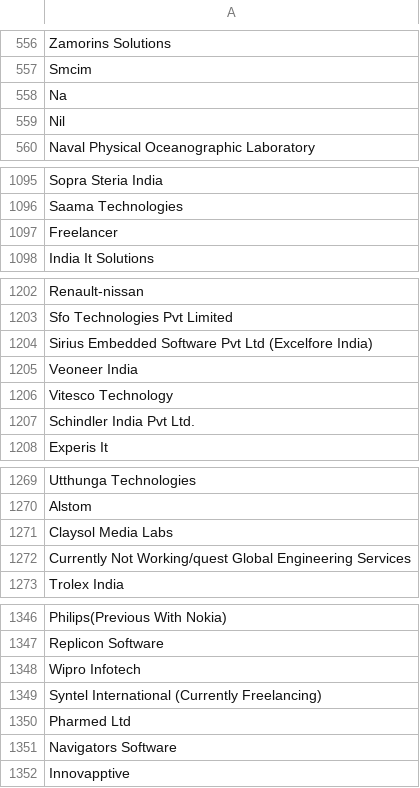
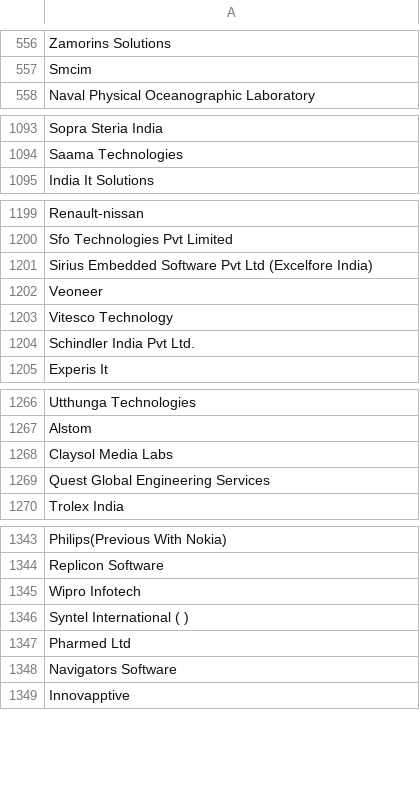
Before and after one commit to karthagokul/pyresumize, a CSV file: data/employers/SWCompanies_sheet.csv, drawn as a sheet; only a part is shown, gaps mark what is left out; removed rows and columns are numbered as before the commit, all else as after; the diff covers the shown part only; the diff names each change by its address in the sheet, - before the commit and + after, or states it on an @@ line.

```diff
--- a/data/employers/SWCompanies_sheet.csv
+++ b/data/employers/SWCompanies_sheet.csv
-row 558: Na
-row 559: Nil
-row 1097: Freelancer
-A1202: Veoneer India
+A1202: Veoneer
-A1269: Currently Not Working/quest Global Engineering Services
+A1269: Quest Global Engineering Services
-A1346: Syntel International (Currently Freelancing)
+A1346: Syntel International ( )
```
Also changed, not shown: 1 edited cell elsewhere in this file, 11 other files.
